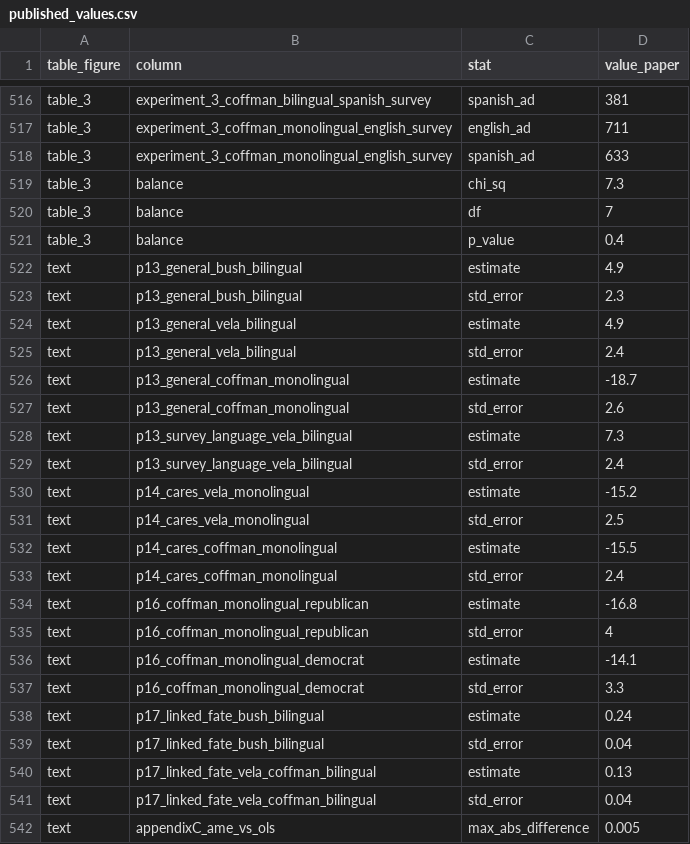
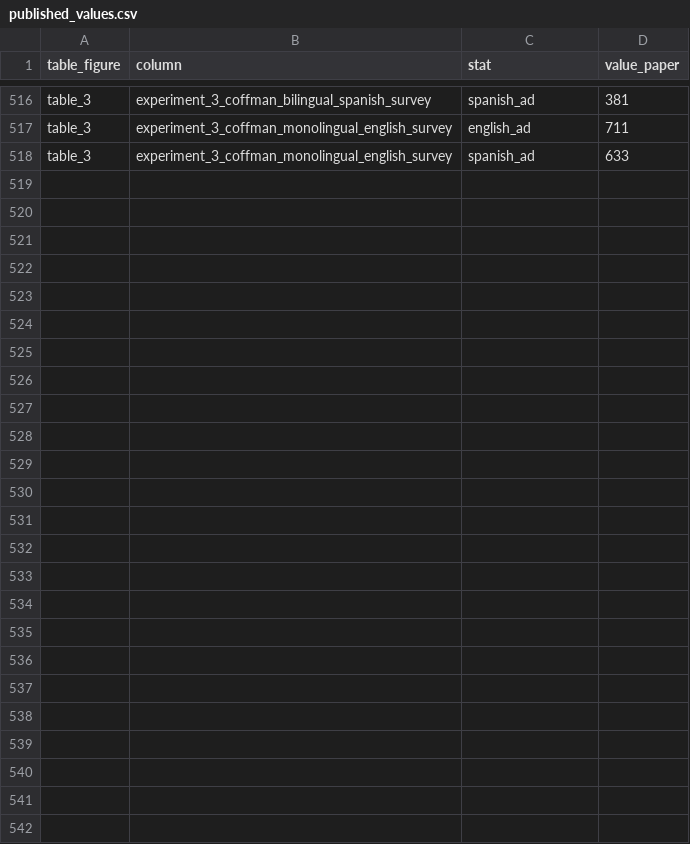
Before and after one commit to active-maintenance-aec/flores_coppock_2018, a CSV file: ground_truth/published_values.csv, drawn as a sheet; only a part is shown, gaps mark what is left out; the diff covers the shown part only; the diff names each change by its address in the sheet, - before the commit and + after, or states it on an @@ line.

```diff
--- a/ground_truth/published_values.csv
+++ b/ground_truth/published_values.csv
-row 519: table_3 | balance | chi_sq | 7.3
-row 520: table_3 | balance | df | 7
-row 521: table_3 | balance | p_value | 0.4
-row 522: text | p13_general_bush_bilingual | estimate | 4.9
-row 523: text | p13_general_bush_bilingual | std_error | 2.3
-row 524: text | p13_general_vela_bilingual | estimate | 4.9
-row 525: text | p13_general_vela_bilingual | std_error | 2.4
-row 526: text | p13_general_coffman_monolingual | estimate | -18.7
-row 527: text | p13_general_coffman_monolingual | std_error | 2.6
-row 528: text | p13_survey_language_vela_bilingual | estimate | 7.3
-row 529: text | p13_survey_language_vela_bilingual | std_error | 2.4
-row 530: text | p14_cares_vela_monolingual | estimate | -15.2
-row 531: text | p14_cares_vela_monolingual | std_error | 2.5
-row 532: text | p14_cares_coffman_monolingual | estimate | -15.5
-row 533: text | p14_cares_coffman_monolingual | std_error | 2.4
-row 534: text | p16_coffman_monolingual_republican | estimate | -16.8
-row 535: text | p16_coffman_monolingual_republican | std_error | 4
-row 536: text | p16_coffman_monolingual_democrat | estimate | -14.1
-row 537: text | p16_coffman_monolingual_democrat | std_error | 3.3
-row 538: text | p17_linked_fate_bush_bilingual | estimate | 0.24
-row 539: text | p17_linked_fate_bush_bilingual | std_error | 0.04
-row 540: text | p17_linked_fate_vela_coffman_bilingual | estimate | 0.13
-row 541: text | p17_linked_fate_vela_coffman_bilingual | std_error | 0.04
-row 542: text | appendixC_ame_vs_ols | max_abs_difference | 0.005
```
Also changed, not shown: 52 edited cells elsewhere in this file, maintained/output/figure_3_simulation.csv, maintained/output/tables_a1_a4_interaction.csv, 16 other files.
